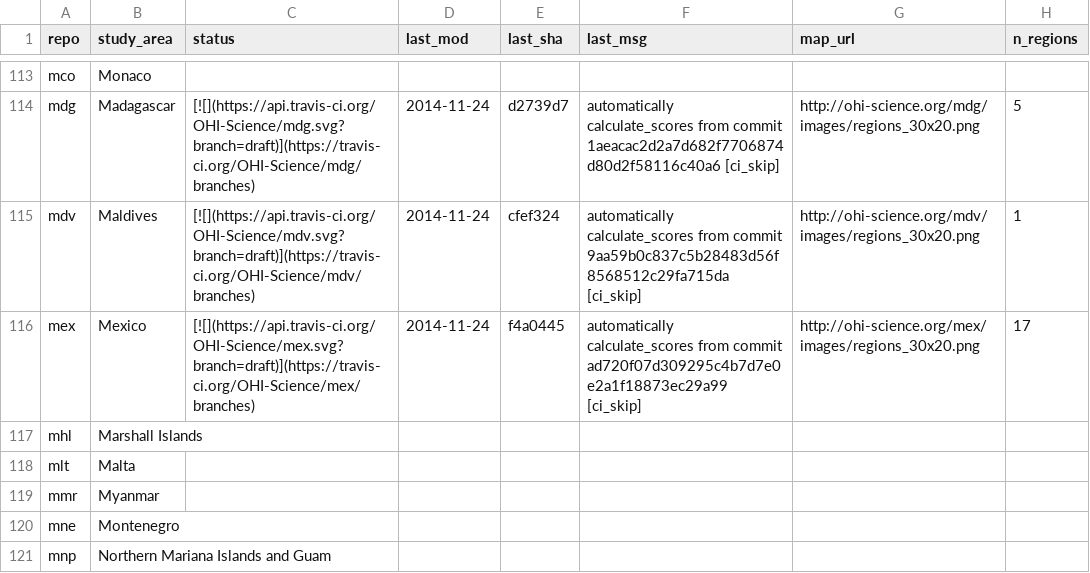
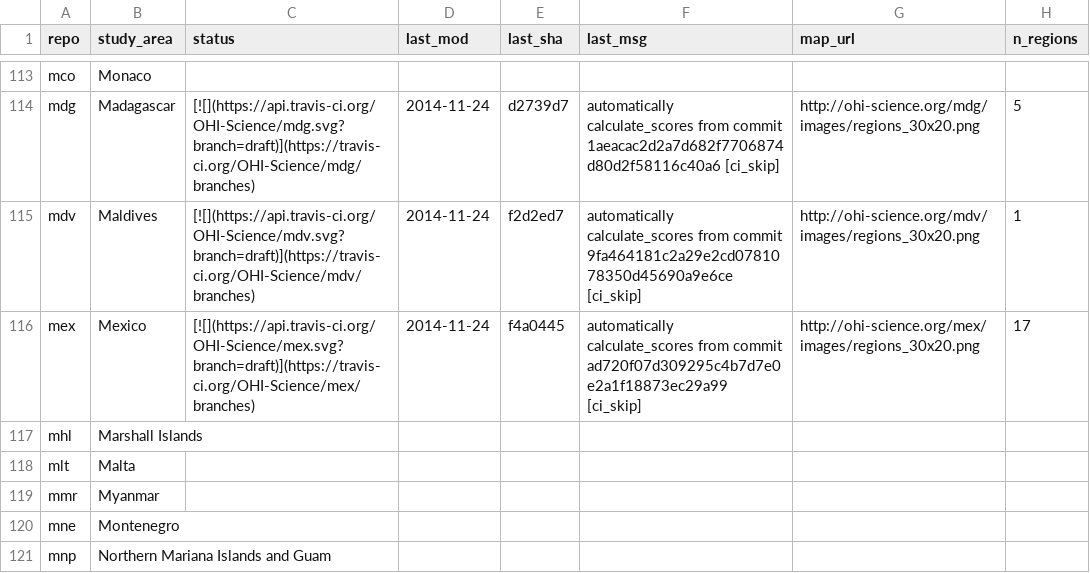
Before and after one commit to OHI-Science/subcountry, a CSV file: _data/status.csv, drawn as a sheet; only a part is shown, gaps mark what is left out.

Commit message:
updated status from mdv commit f2d2ed7

```diff
--- a/_data/status.csv
+++ b/_data/status.csv
@@ -114,3 +114,3 @@
 "mdg","Madagascar","[![](https://api.travis-ci.org/OHI-Science/mdg.svg?branch=draft)](https://travis-ci.org/OHI-Science/mdg/branches)","2014-11-24","d2739d7","automatically calculate_scores from commit 1aeacac2d2a7d682f7706874d80d2f58116c40a6 [ci_skip]","http://ohi-science.org/mdg/images/regions_30x20.png",5
-"mdv","Maldives","[![](https://api.travis-ci.org/OHI-Science/mdv.svg?branch=draft)](https://travis-ci.org/OHI-Science/mdv/branches)","2014-11-24","cfef324","automatically calculate_scores from commit 9aa59b0c837c5b28483d56f8568512c29fa715da [ci_skip]","http://ohi-science.org/mdv/images/regions_30x20.png",1
+"mdv","Maldives","[![](https://api.travis-ci.org/OHI-Science/mdv.svg?branch=draft)](https://travis-ci.org/OHI-Science/mdv/branches)","2014-11-24","f2d2ed7","automatically calculate_scores from commit 9fa464181c2a29e2cd0781078350d45690a9e6ce [ci_skip]","http://ohi-science.org/mdv/images/regions_30x20.png",1
 "mex","Mexico","[![](https://api.travis-ci.org/OHI-Science/mex.svg?branch=draft)](https://travis-ci.org/OHI-Science/mex/branches)","2014-11-24","f4a0445","automatically calculate_scores from commit ad720f07d309295c4b7d7e0e2a1f18873ec29a99 [ci_skip]","http://ohi-science.org/mex/images/regions_30x20.png",17
```
